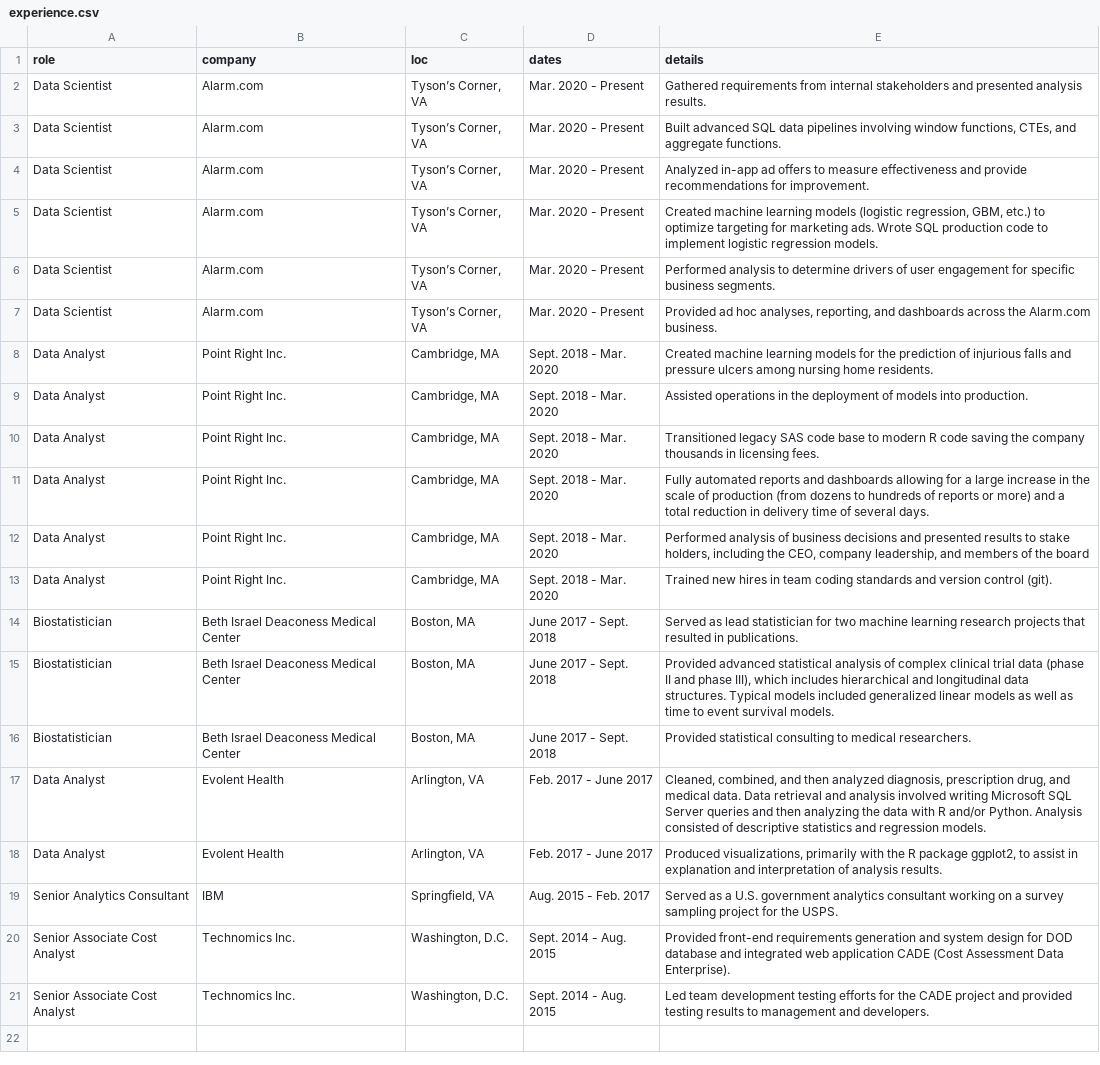
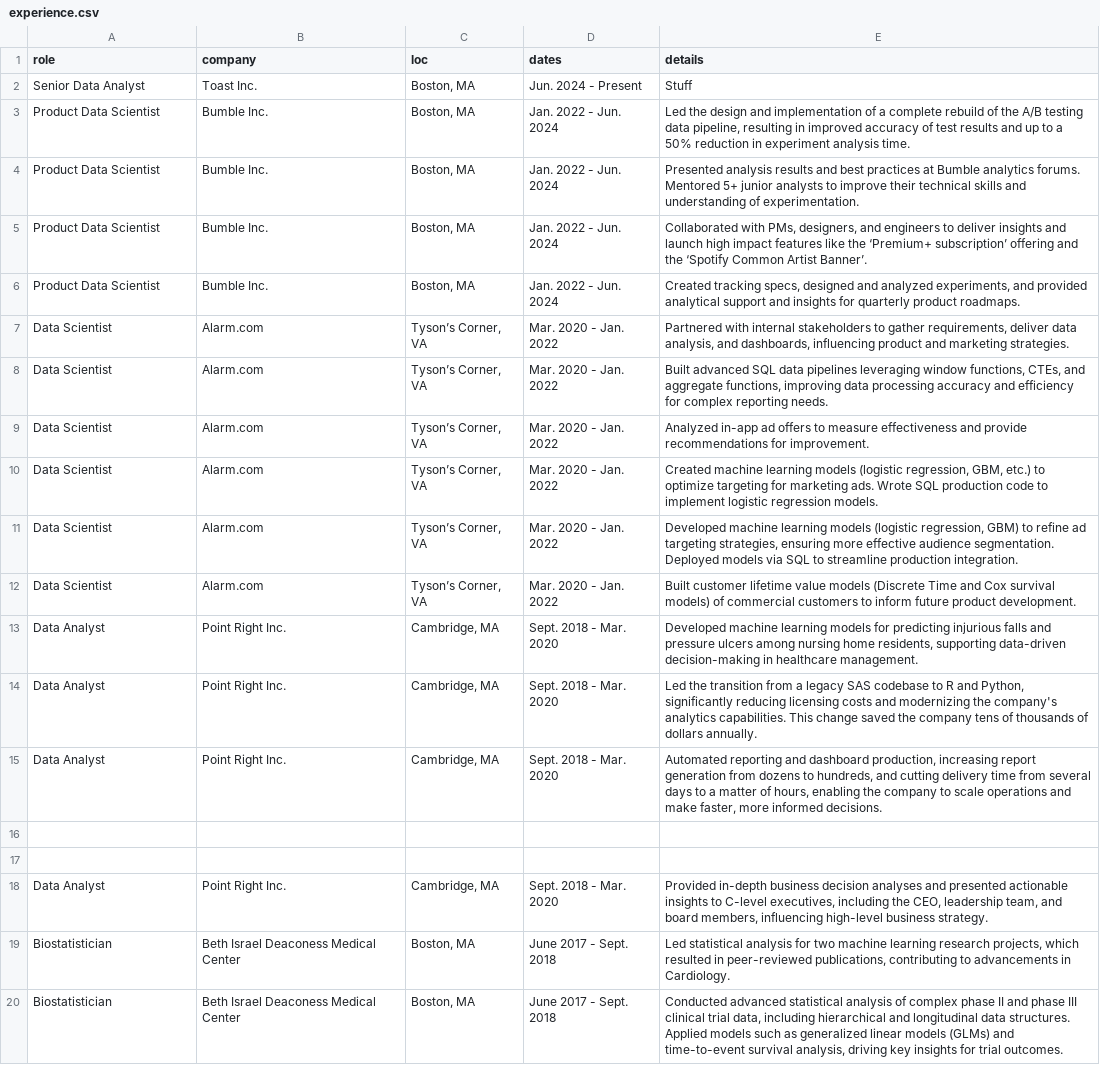
Before and after one commit to rtravis89/resume_r, a CSV file: data/experience.csv, drawn as a sheet; removed rows and columns are numbered as before the commit, all else as after; the diff names each change by its address in the sheet, - before the commit and + after, or states it on an @@ line.

Commit message:
Rewrote experience

```diff
--- a/data/experience.csv
+++ b/data/experience.csv
+row 2: Senior Data Analyst | Toast Inc. | Boston, MA | Jun. 2024 - Present | Stuff
+row 3: Product Data Scientist | Bumble Inc. | Boston, MA | Jan. 2022 - Jun. 2024 | Led the design and implementation of a complete rebuild of the A/B testing data pipeline, resulting in improved accuracy of test results and up to a 50% reduction in experiment analysis time.
+row 4: Product Data Scientist | Bumble Inc. | Boston, MA | Jan. 2022 - Jun. 2024 | Presented analysis results and best practices at Bumble analytics forums. Mentored 5+ junior analysts to improve their technical skills and understanding of experimentation.
+row 5: Product Data Scientist | Bumble Inc. | Boston, MA | Jan. 2022 - Jun. 2024 | Collaborated with PMs, designers, and engineers to deliver insights and launch high impact features like the ‘Premium+ subscription’ offering and the ‘Spotify Common Artist Banner’.
+row 6: Product Data Scientist | Bumble Inc. | Boston, MA | Jan. 2022 - Jun. 2024 | Created tracking specs, designed and analyzed experiments, and provided analytical support and insights for quarterly product roadmaps.
-D7:D12 (dates): Mar. 2020 - Present
+D7:D12 (dates): Mar. 2020 - Jan. 2022
-E7 (details): Gathered requirements from internal stakeholders and presented analysis results.
+E7 (details): Partnered with internal stakeholders to gather requirements, deliver data analysis, and dashboards, influencing product and marketing strategies.
-E8 (details): …data pipelines involving window functions, CTEs, and aggregate functions.
+E8 (details): …data pipelines leveraging window functions, CTEs, and aggregate functions, improving data processing accuracy and efficiency for complex reporting needs.
-E11 (details): Performed analysis to determine drivers of user engagement for specific business segments.
+E11 (details): Developed machine learning models (logistic regression, GBM) to refine ad targeting strategies, ensuring more effective audience segmentation. Deployed models via SQL to streamline production integration.
-E12 (details): Provided ad hoc analyses, reporting, and dashboards across the Alarm.com business.
+E12 (details): Built customer lifetime value models (Discrete Time and Cox survival models) of commercial customers to inform future product development.
-E13 (details): Created machine learning models for the prediction of injurious falls and pressure ulcers among nursing home residents.
+E13 (details): Developed machine learning models for predicting injurious falls and pressure ulcers among nursing home residents, supporting data-driven decision-making in healthcare management.
-row 9: Data Analyst | Point Right Inc. | Cambridge, MA | Sept. 2018 - Mar. 2020 | Assisted operations in the deployment of models into production.
-E14 (details): Transitioned legacy SAS code base to modern R code saving the company thousands in licensing fees.
+E14 (details): Led the transition from a legacy SAS codebase to R and Python, significantly reducing licensing costs and modernizing the company's analytics capabilities. This change saved the company tens of thousands of dollars annually.
-E15 (details): Fully automated reports and dashboards allowing for a large increase in the scale of production (from dozens to hundreds of reports or more) and a total reduction in delivery time of several days.
+E15 (details): Automated reporting and dashboard production, increasing report generation from dozens to hundreds, and cutting delivery time from several days to a matter of hours, enabling the company to scale operations and make faster, more informed decisions.
-row 16: Data Analyst | Point Right Inc. | Cambridge, MA | Sept. 2018 - Mar. 2020 | Performed analysis of business decisions and presented results to stake holders, including the CEO, company leadership, and members of the board
+row 16: (empty)
+row 17: (empty)
-E18 (details): Trained new hires in team coding standards and version control (git).
+E18 (details): Provided in-depth business decision analyses and presented actionable insights to C-level executives, including the CEO, leadership team, and board members, influencing high-level business strategy.
-E19 (details): Served as lead statistician for two machine learning research projects that resulted in publications.
+E19 (details): Led statistical analysis for two machine learning research projects, which resulted in peer-reviewed publications, contributing to advancements in Cardiology.
-E20 (details): Provided advanced statistical analysis of complex clinical trial data (phase II and phase III), which includes hierarchical and longitudinal data structures. Typical models included generalized linear models as well as time to event survival models.
+E20 (details): Conducted advanced statistical analysis of complex phase II and phase III clinical trial data, including hierarchical and longitudinal data structures. Applied models such as generalized linear models (GLMs) and time-to-event survival analysis, driving key insights for trial outcomes.
-row 16: Biostatistician | Beth Israel Deaconess Medical Center | Boston, MA | June 2017 - Sept. 2018 | Provided statistical consulting to medical researchers.
-row 17: Data Analyst | Evolent Health | Arlington, VA | Feb. 2017 - June 2017 | Cleaned, combined, and then analyzed diagnosis, prescription drug, and medical data. Data retrieval and analysis involved writing Microsoft SQL Server queries and then analyzing the data with R and/or Python. Analysis consisted of descriptive statistics and regression models.
-row 18: Data Analyst | Evolent Health | Arlington, VA | Feb. 2017 - June 2017 | Produced visualizations, primarily with the R package ggplot2, to assist in explanation and interpretation of analysis results.
-row 19: Senior Analytics Consultant | IBM | Springfield, VA | Aug. 2015 - Feb. 2017 | Served as a U.S. government analytics consultant working on a survey sampling project for the USPS.
-row 20: Senior Associate Cost Analyst | Technomics Inc. | Washington, D.C. | Sept. 2014 - Aug. 2015 | Provided front-end requirements generation and system design for DOD database and integrated web application CADE (Cost Assessment Data Enterprise).
-row 21: Senior Associate Cost Analyst | Technomics Inc. | Washington, D.C. | Sept. 2014 - Aug. 2015 | Led team development testing efforts for the CADE project and provided testing results to management and developers.
```
Also changed, not shown: 5 other files.
